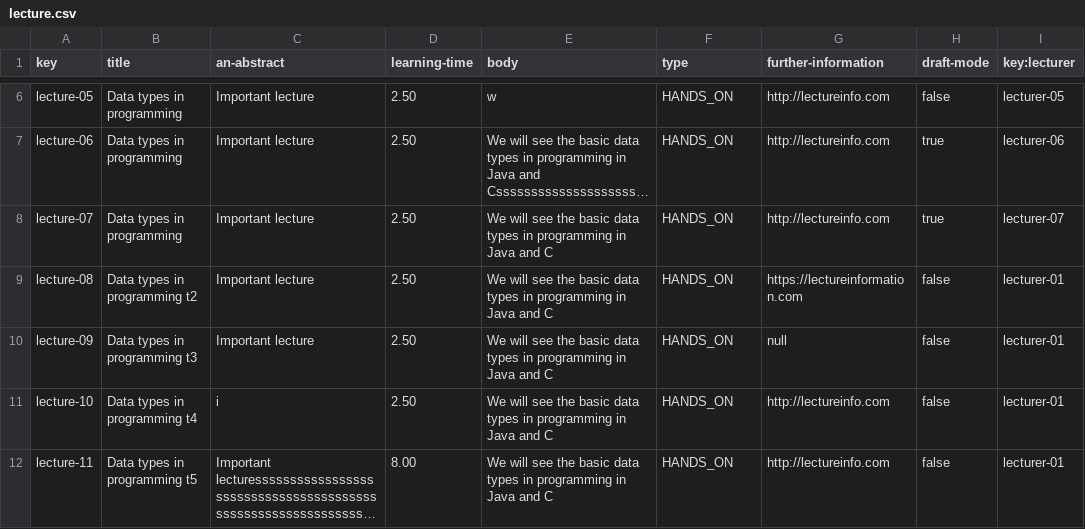
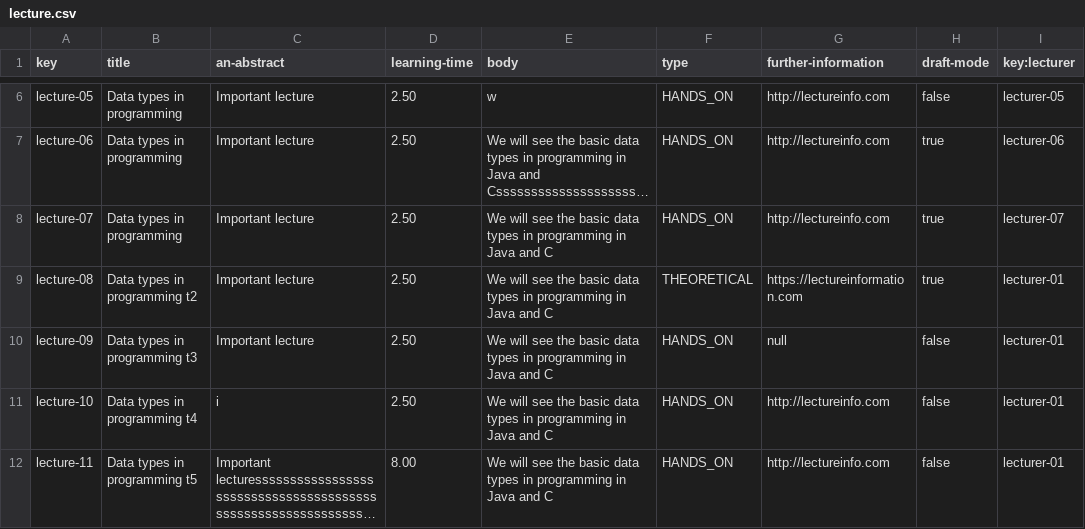
Before and after one commit to DP2-C1-02-07/Acme-L3, a CSV file: src/main/webapp/WEB-INF/resources/sample-data/lecture.csv, drawn as a sheet; only a part is shown, gaps mark what is left out; long unchanged cells end in …; the diff names each change by its address in the sheet, - before the commit and + after, or states it on an @@ line.

```diff
--- a/src/main/webapp/WEB-INF/resources/sample-data/lecture.csv
+++ b/src/main/webapp/WEB-INF/resources/sample-data/lecture.csv
-F9 (type): HANDS_ON
+F9 (type): THEORETICAL
-H9 (draft-mode): false
+H9 (draft-mode): true
```
Also changed, not shown: src/main/webapp/WEB-INF/resources/sample-data/course.csv, src/main/webapp/WEB-INF/resources/sample-data/lecturer.csv, 16 other files.
